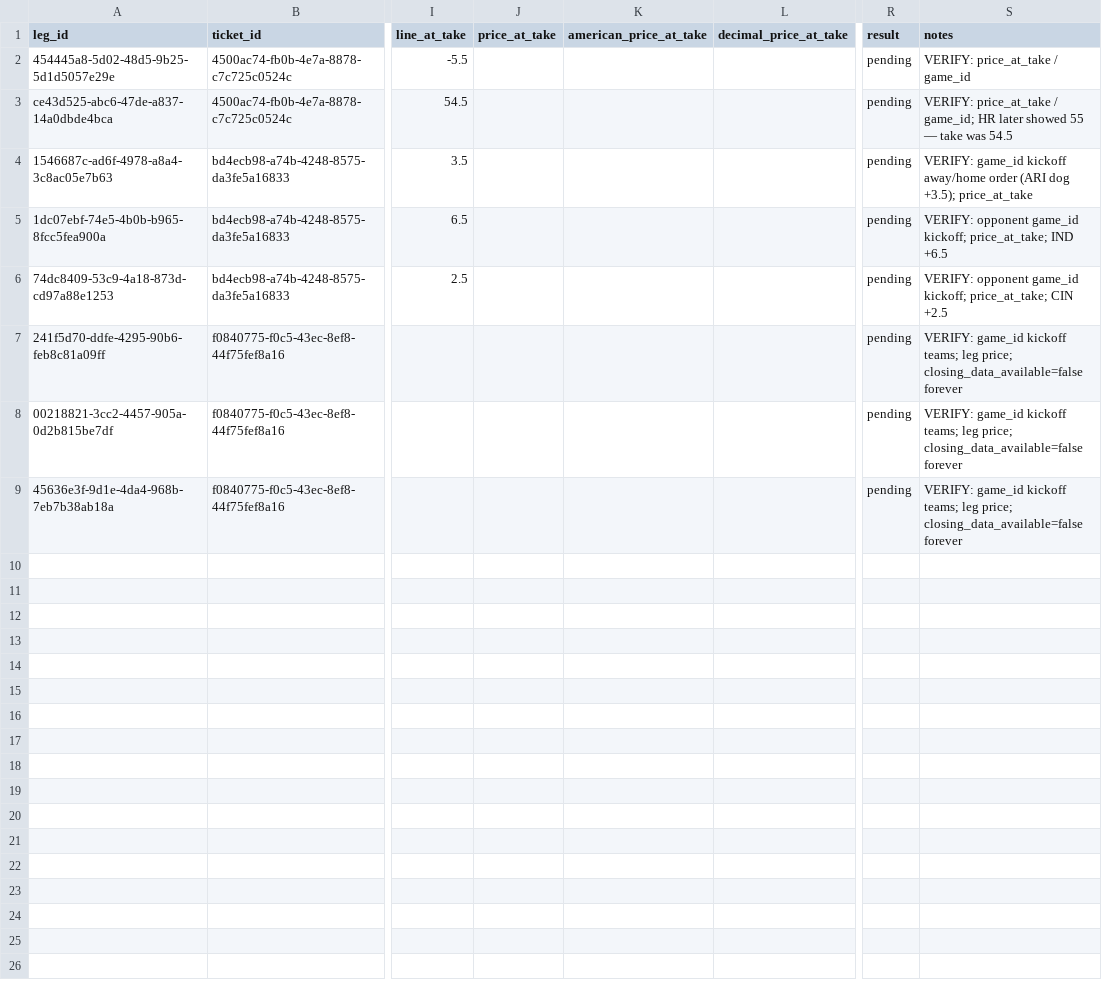
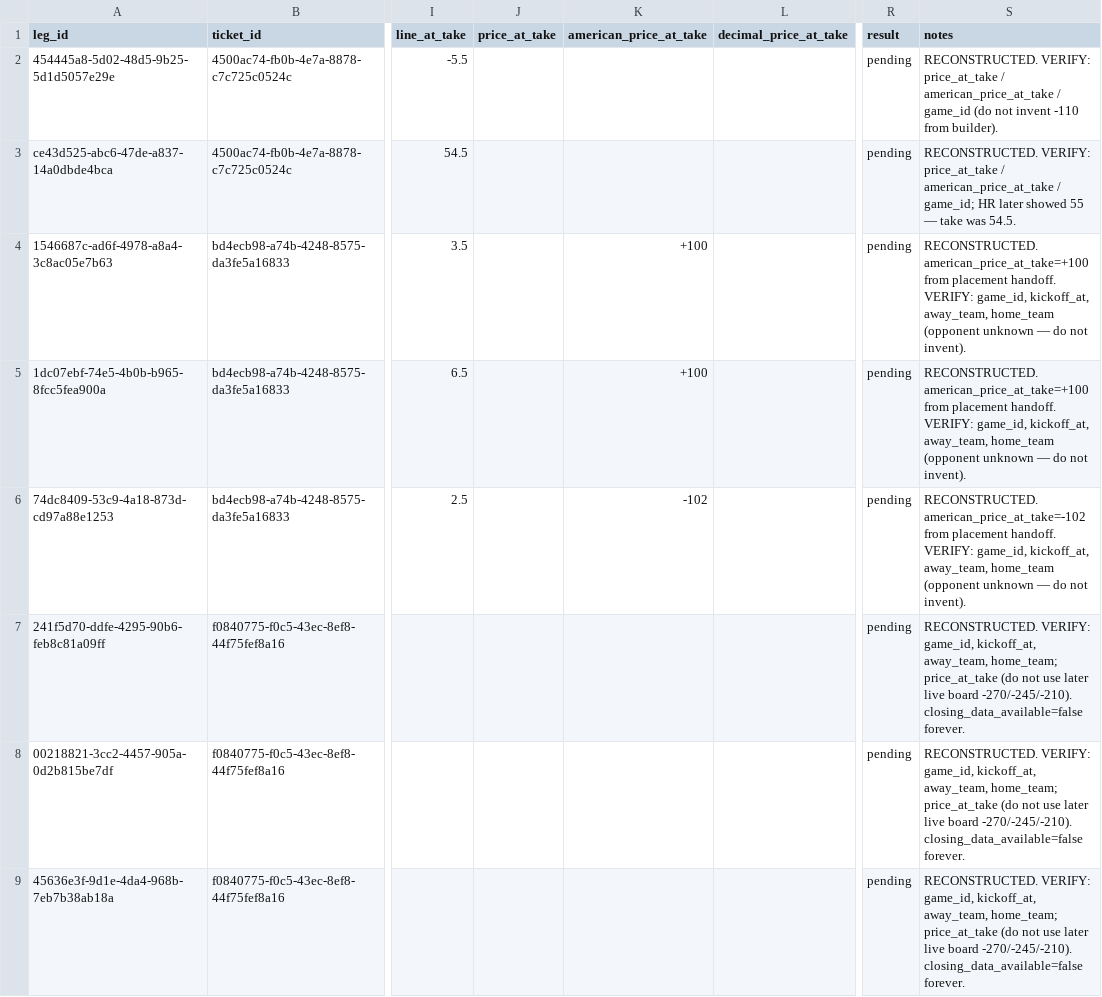
Before and after one commit to eriktorresh/nfl-ledger, a CSV file: data/legs.csv, drawn as a sheet; only a part is shown, gaps mark what is left out; the diff names each change by its address in the sheet, - before the commit and + after, or states it on an @@ line.

```diff
--- a/data/legs.csv
+++ b/data/legs.csv
-S2 (notes): VERIFY: price_at_take / game_id
+S2 (notes): RECONSTRUCTED. VERIFY: price_at_take / american_price_at_take / game_id (do not invent -110 from builder).
-S3 (notes): VERIFY: price_at_take / game_id; HR later showed 55 — take was 54.5
+S3 (notes): RECONSTRUCTED. VERIFY: price_at_take / american_price_at_take / game_id; HR later showed 55 — take was 54.5.
-K4:K5 (american_price_at_take): (empty)
+K4:K5 (american_price_at_take): +100
-S4 (notes): VERIFY: game_id kickoff away/home order (ARI dog +3.5); price_at_take
+S4 (notes): RECONSTRUCTED. american_price_at_take=+100 from placement handoff. VERIFY: game_id, kickoff_at, away_team, home_team (opponent unknown — do not invent).
-S5 (notes): VERIFY: opponent game_id kickoff; price_at_take; IND +6.5
+S5 (notes): RECONSTRUCTED. american_price_at_take=+100 from placement handoff. VERIFY: game_id, kickoff_at, away_team, home_team (opponent unknown — do not invent).
-K6 (american_price_at_take): (empty)
+K6 (american_price_at_take): -102
-S6 (notes): VERIFY: opponent game_id kickoff; price_at_take; CIN +2.5
+S6 (notes): RECONSTRUCTED. american_price_at_take=-102 from placement handoff. VERIFY: game_id, kickoff_at, away_team, home_team (opponent unknown — do not invent).
-S7:S9 (notes): VERIFY: game_id kickoff teams; leg price; closing_data_available=false forever
+S7:S9 (notes): RECONSTRUCTED. VERIFY: game_id, kickoff_at, away_team, home_team; price_at_take (do not use later live board -270/-245/-210). closing_data_available=false forever.
```
Also changed, not shown: data/tickets.csv.
